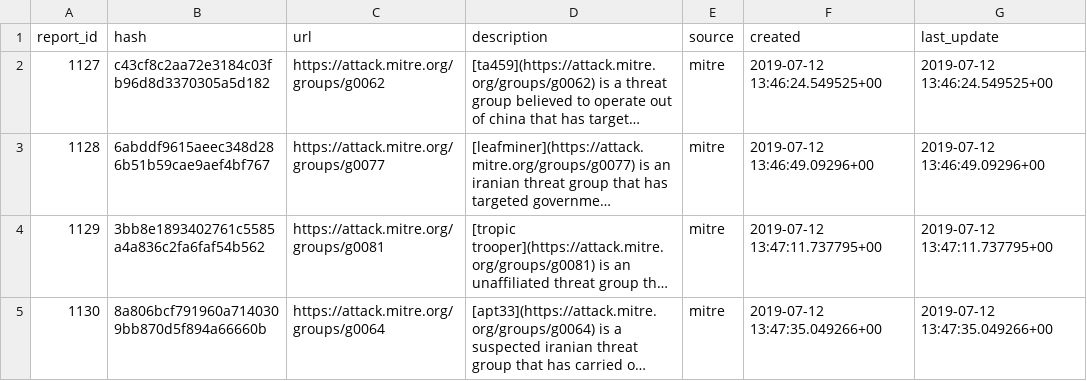
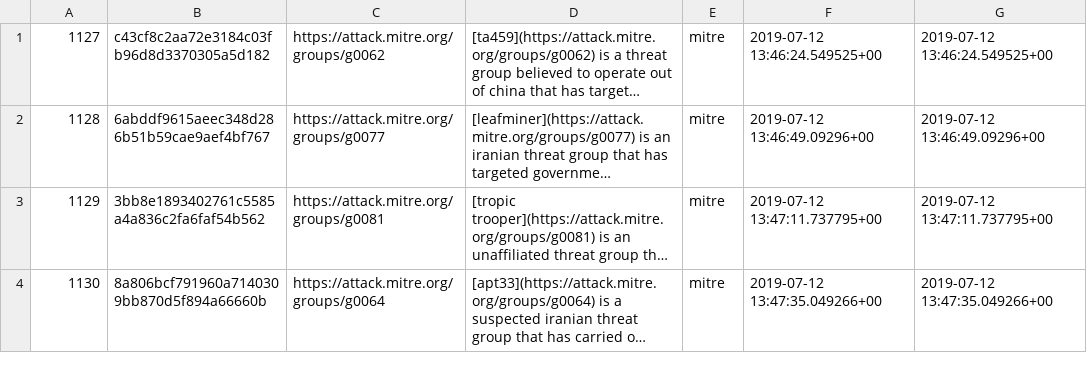
Before and after one commit to GiuseppeLaurenza/dAPTaset, a CSV file: data/REPORT.csv, drawn as a sheet; only a part is shown; long unchanged cells end in …; the diff names each change by its address in the sheet, - before the commit and + after, or states it on an @@ line.

Commit message:
Update Tables

```diff
--- a/data/REPORT.csv
+++ b/data/REPORT.csv
-row 1: report_id | hash | url | description | source | created | last_update
```
Also changed, not shown: data/APT.csv, data/APT_REPORT.csv, 1 other file.
